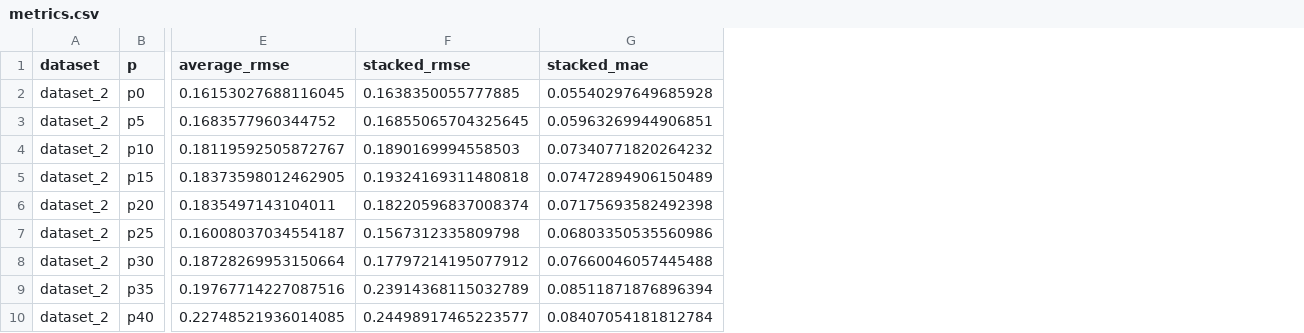
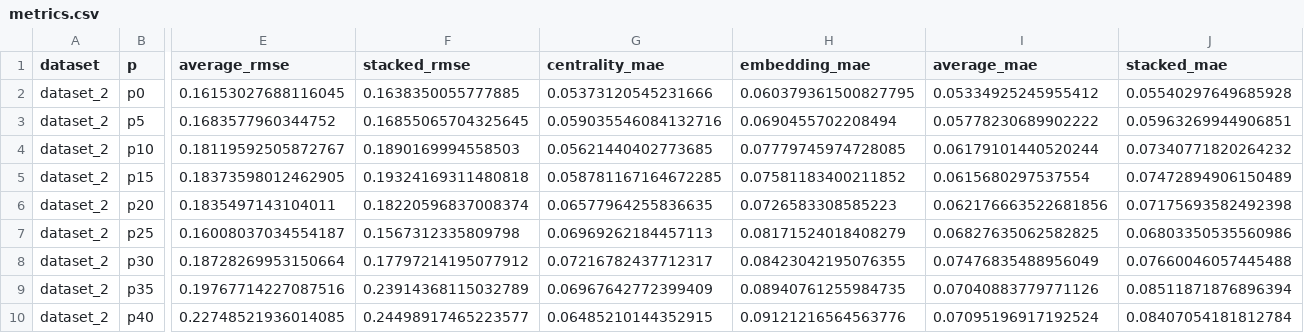
Before and after one commit to RubenCMarques/Using-GNNs-to-minimize-systemic-risk, a CSV file: src/data/predictions/dataset_2/ensemble/metrics.csv, drawn as a sheet; only a part is shown, gaps mark what is left out; the diff names each change by its address in the sheet, - before the commit and + after, or states it on an @@ line.

```diff
--- a/src/data/predictions/dataset_2/ensemble/metrics.csv
+++ b/src/data/predictions/dataset_2/ensemble/metrics.csv
+column G (centrality_mae), rows 2-10: 0.05373120545231666 | 0.059035546084132716 | 0.05621440402773685 | 0.058781167164672285 | 0.06577964255836635 | 0.06969262184457113 | 0.07216782437712317 | 0.06967642772399409 | 0.06485210144352915
+column H (embedding_mae), rows 2-10: 0.060379361500827795 | 0.0690455702208494 | 0.07779745974728085 | 0.07581183400211852 | 0.0726583308585223 | 0.08171524018408279 | 0.08423042195076355 | 0.08940761255984735 | 0.09121216564563776
+column I (average_mae), rows 2-10: 0.05334925245955412 | 0.05778230689902222 | 0.06179101440520244 | 0.0615680297537554 | 0.062176663522681856 | 0.06827635062582825 | 0.07476835488956049 | 0.07040883779771126 | 0.07095196917192524
```
Also changed, not shown: src/data/predictions/dataset_3/ensemble/metrics.csv, 20 other files.
